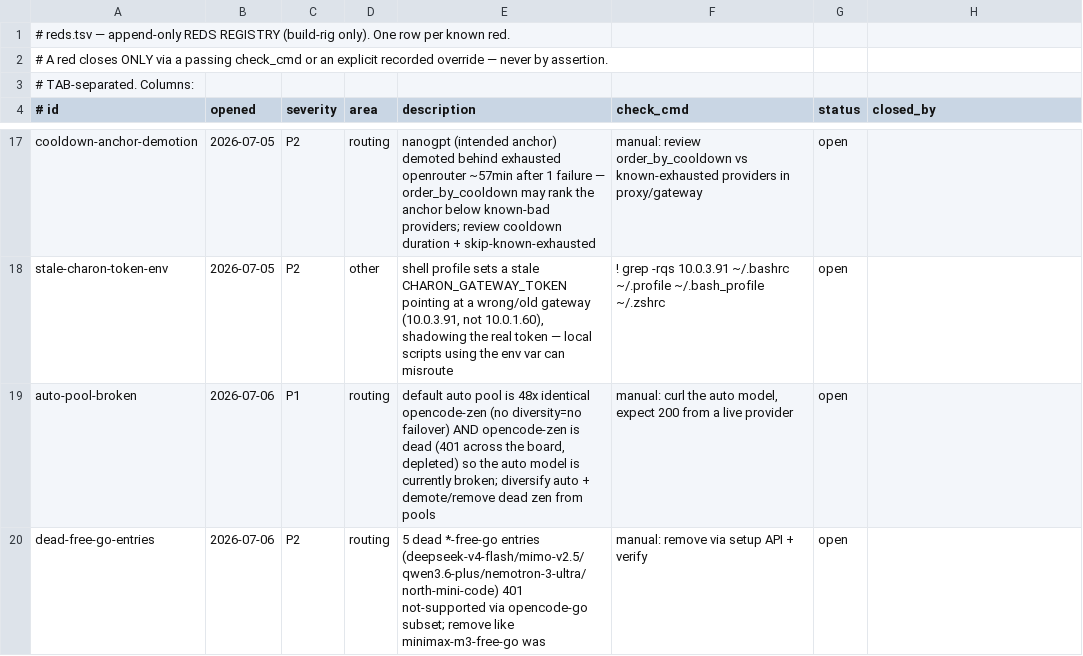
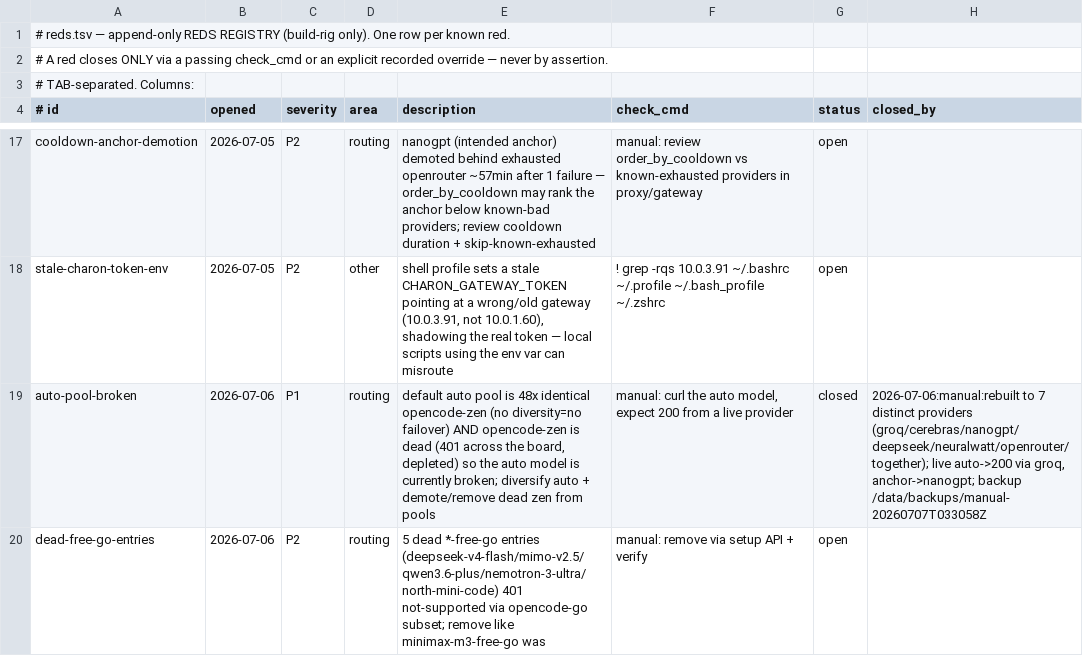
Before and after one commit to SLOP-Platform/charon, a TSV file: fleet/reds.tsv, drawn as a sheet; only a part is shown, gaps mark what is left out.

Commit message:
fleet: HANDOFF 2026-07-06 + close auto-pool-broken (rebuilt 7-diverse-provider auto pool, verified live)

```diff
--- a/fleet/reds.tsv
+++ b/fleet/reds.tsv
@@ -18,3 +18,3 @@ cooldown-anchor-demotion	2026-07-05	P2	routing	nanogpt (intended anchor) demoted
 stale-charon-token-env	2026-07-05	P2	other	shell profile sets a stale CHARON_GATEWAY_TOKEN pointing at a wrong/old gateway (10.0.3.91, not 10.0.1.60), shadowing the real token — local scripts using the env var can misroute	! grep -rqs 10.0.3.91 ~/.bashrc ~/.profile ~/.bash_profile ~/.zshrc	open	
-auto-pool-broken	2026-07-06	P1	routing	default auto pool is 48x identical opencode-zen (no diversity=no failover) AND opencode-zen is dead (401 across the board, depleted) so the auto model is currently broken; diversify auto + demote/remove dead zen from pools	manual: curl the auto model, expect 200 from a live provider	open	
+auto-pool-broken	2026-07-06	P1	routing	default auto pool is 48x identical opencode-zen (no diversity=no failover) AND opencode-zen is dead (401 across the board, depleted) so the auto model is currently broken; diversify auto + demote/remove dead zen from pools	manual: curl the auto model, expect 200 from a live provider	closed	2026-07-06:manual:rebuilt to 7 distinct providers (groq/cerebras/nanogpt/deepseek/neuralwatt/openrouter/together); live auto->200 via groq, anchor->nanogpt; backup /data/backups/manual-20260707T033058Z
 dead-free-go-entries	2026-07-06	P2	routing	5 dead *-free-go entries (deepseek-v4-flash/mimo-v2.5/qwen3.6-plus/nemotron-3-ultra/north-mini-code) 401 not-supported via opencode-go subset; remove like minimax-m3-free-go was	manual: remove via setup API + verify	open	
```
Also changed, not shown: 1 other file.
